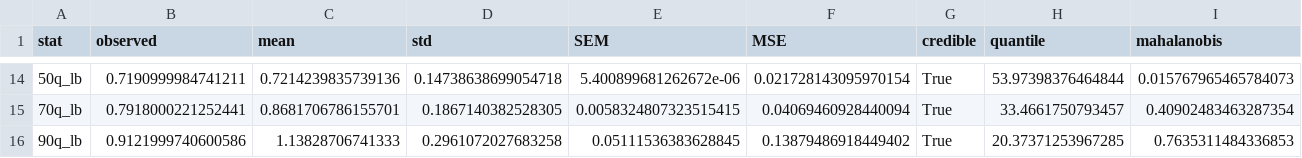
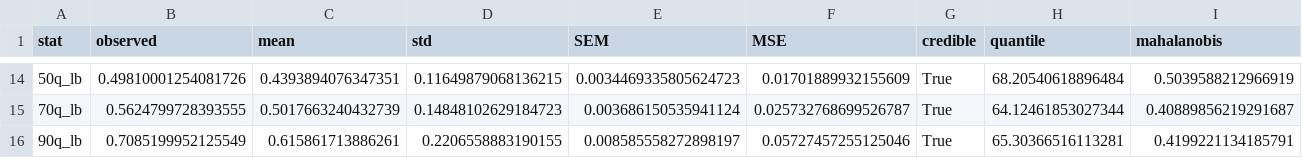
Before and after one commit to hcp4715/moralSelf_ddm, a CSV file: 3_confirm_study/Results/3_hddm/ppc_compare_Categ_val_vz_s.csv, drawn as a sheet; only a part is shown, gaps mark what is left out; the diff covers the shown part only; the diff names each change by its address in the sheet, - before the commit and + after, or states it on an @@ line.

```diff
--- a/3_confirm_study/Results/3_hddm/ppc_compare_Categ_val_vz_s.csv
+++ b/3_confirm_study/Results/3_hddm/ppc_compare_Categ_val_vz_s.csv
-B14 (observed): 0.7190999984741211
+B14 (observed): 0.49810001254081726
-C14 (mean): 0.7214239835739136
+C14 (mean): 0.4393894076347351
-D14 (std): 0.14738638699054718
+D14 (std): 0.11649879068136215
-E14 (SEM): 5.400899681262672e-06
+E14 (SEM): 0.0034469335805624723
-F14 (MSE): 0.021728143095970154
+F14 (MSE): 0.01701889932155609
-H14 (quantile): 53.97398376464844
+H14 (quantile): 68.20540618896484
-I14 (mahalanobis): 0.015767965465784073
+I14 (mahalanobis): 0.5039588212966919
-B15 (observed): 0.7918000221252441
+B15 (observed): 0.5624799728393555
-C15 (mean): 0.8681706786155701
+C15 (mean): 0.5017663240432739
-D15 (std): 0.1867140382528305
+D15 (std): 0.14848102629184723
-E15 (SEM): 0.0058324807323515415
+E15 (SEM): 0.003686150535941124
-F15 (MSE): 0.04069460928440094
+F15 (MSE): 0.025732768699526787
-H15 (quantile): 33.4661750793457
+H15 (quantile): 64.12461853027344
-I15 (mahalanobis): 0.40902483463287354
+I15 (mahalanobis): 0.40889856219291687
-B16 (observed): 0.9121999740600586
+B16 (observed): 0.7085199952125549
-C16 (mean): 1.13828706741333
+C16 (mean): 0.615861713886261
-D16 (std): 0.2961072027683258
+D16 (std): 0.2206558883190155
-E16 (SEM): 0.05111536383628845
+E16 (SEM): 0.008585558272898197
-F16 (MSE): 0.13879486918449402
+F16 (MSE): 0.05727457255125046
-H16 (quantile): 20.37371253967285
+H16 (quantile): 65.30366516113281
-I16 (mahalanobis): 0.7635311484336853
+I16 (mahalanobis): 0.4199221134185791
```
Also changed, not shown: 84 edited cells elsewhere in this file, 3_confirm_study/Results/3_hddm/ppc_compare_id_vtz_s.csv, 3_confirm_study/Results/3_hddm/ppc_compare_val_vtz_s.csv, 38 other files.
